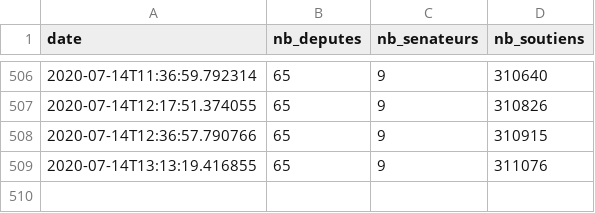
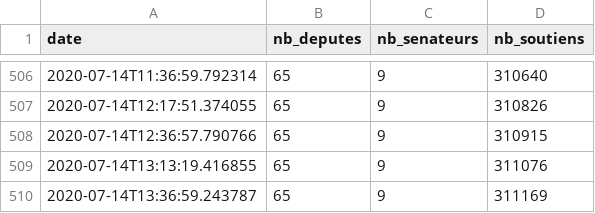
Before and after one commit to AntoineAugusti/referendum-animaux, a CSV file: data/data.csv, drawn as a sheet; only a part is shown, gaps mark what is left out; the diff names each change by its address in the sheet, - before the commit and + after, or states it on an @@ line.

```diff
--- a/data/data.csv
+++ b/data/data.csv
+row 510: 2020-07-14T13:36:59.243787 | 65 | 9 | 311169
```
